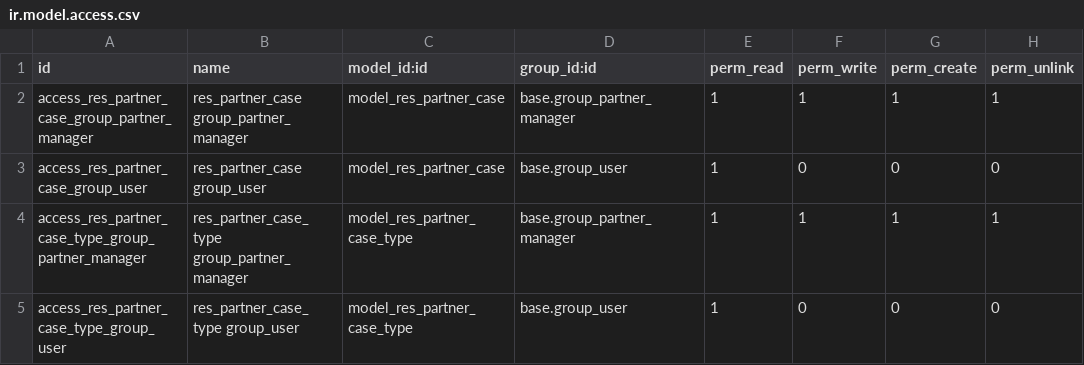
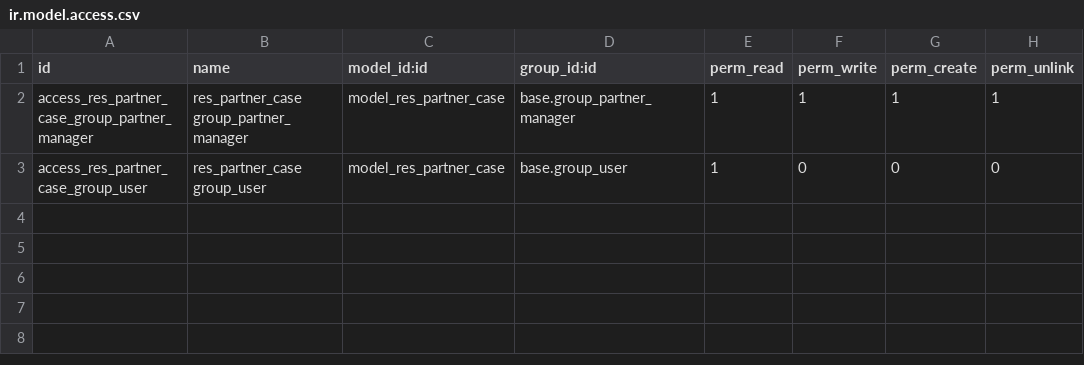
Before and after one commit to vertelab/odoo-af, a CSV file: partner_af_case/security/ir.model.access.csv, drawn as a sheet.

Commit message:
partner_af_case AFC-199: removed unused fields, modified some fields made user_id visible in view

```diff
--- a/partner_af_case/security/ir.model.access.csv
+++ b/partner_af_case/security/ir.model.access.csv
@@ -3,3 +3 @@ id,name,model_id:id,group_id:id,perm_read,perm_write,perm_create,perm_unlink
 "access_res_partner_case_group_user","res_partner_case group_user","model_res_partner_case","base.group_user",1,0,0,0
-"access_res_partner_case_type_group_partner_manager","res_partner_case_type group_partner_manager","model_res_partner_case_type","base.group_partner_manager",1,1,1,1
-"access_res_partner_case_type_group_user","res_partner_case_type group_user","model_res_partner_case_type","base.group_user",1,0,0,0
```
Also changed, not shown: 3 other files.
